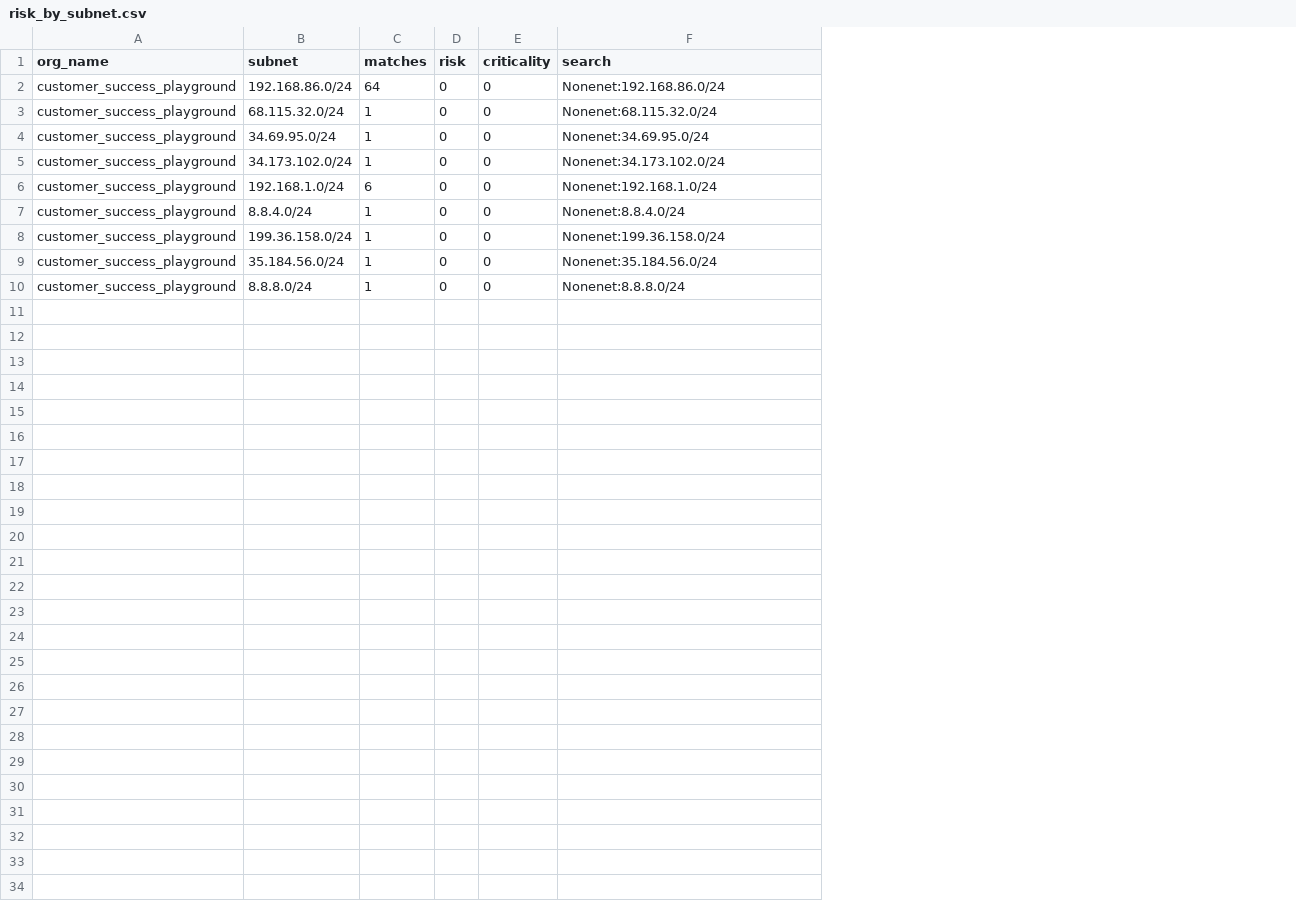
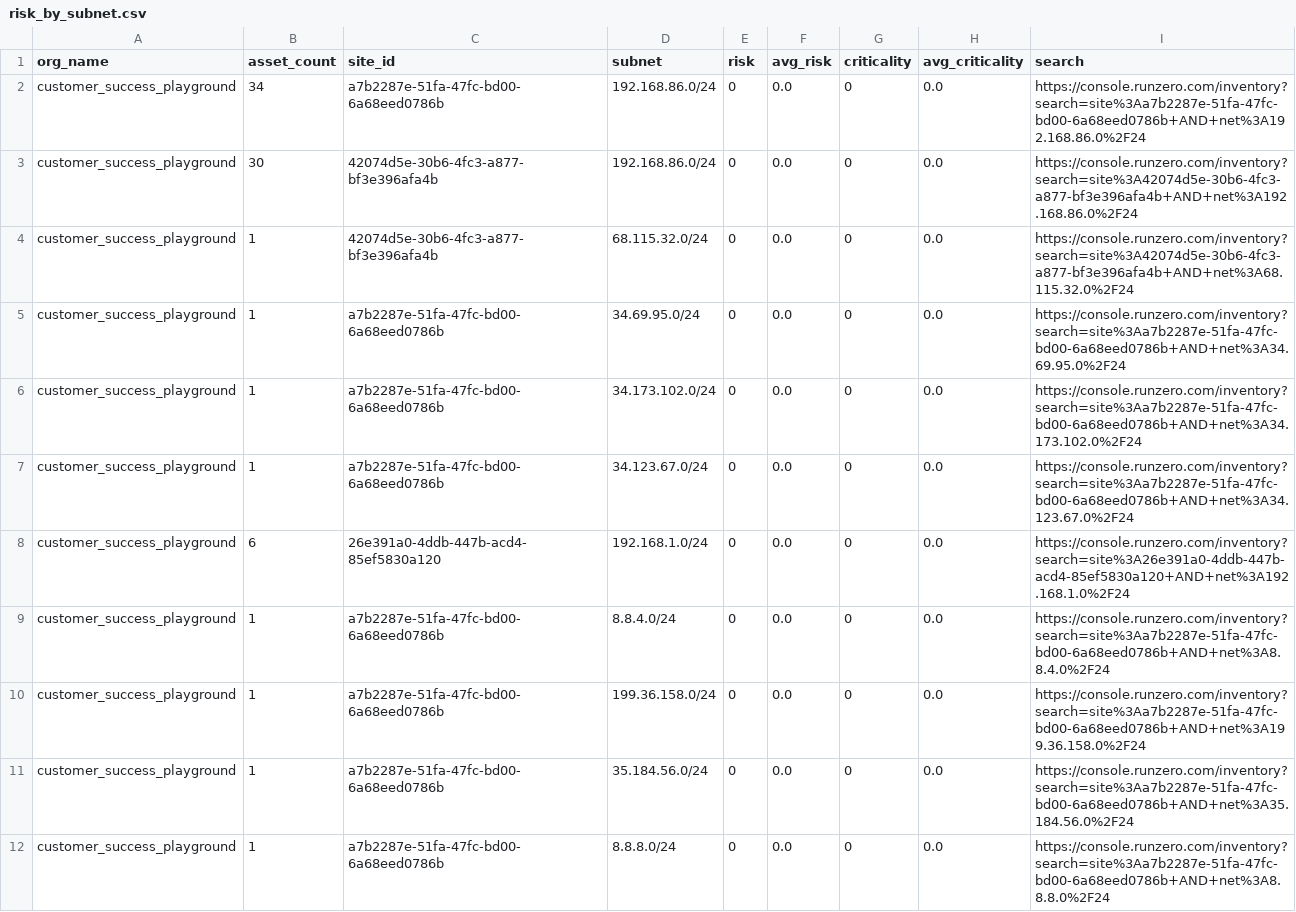
Before and after one commit to tdiderich/runZero-scripts, a CSV file: risky-subnets/customer_success_playground/risk_by_subnet.csv, drawn as a sheet; removed rows and columns are numbered as before the commit, all else as after; the diff names each change by its address in the sheet, - before the commit and + after, or states it on an @@ line.

```diff
--- a/risky-subnets/customer_success_playground/risk_by_subnet.csv
+++ b/risky-subnets/customer_success_playground/risk_by_subnet.csv
+column B (asset_count), row 2: 34; rows 4-6: all 1; rows 8-12: 6 | 1 | 1 | 1 | 1
+column C (site_id), row 2: a7b2287e-51fa-47fc-bd00-6a68eed0786b; rows 4-6: 42074d5e-30b6-4fc3-a877-bf3e396afa4b | a7b2287e-51fa-47fc-bd00-6a68eed0786b | a7b2287e-51fa-47fc-bd00-6a68eed0786b; rows 8-12: 26e391a0-4ddb-447b-acd4-85ef5830a120 | a7b2287e-51fa-47fc-bd00-6a68eed0786b | a7b2287e-51fa-47fc-bd00-6a68eed0786b | a7b2287e-51fa-47fc-bd00-6a68eed0786b | a7b2287e-51fa-47fc-bd00-6a68eed0786b
-column C (matches), rows 2-10: 64 | 1 | 1 | 1 | 6 | 1 | 1 | 1 | 1
+column F (avg_risk), row 2: 0.0; rows 4-6: all 0.0; rows 8-12: all 0.0
+column H (avg_criticality), row 2: 0.0; rows 4-6: all 0.0; rows 8-12: all 0.0
-I2 (search): Nonenet:192.168.86.0/24
+I2 (search): https://console.runzero.com/inventory?search=site%3Aa7b2287e-51fa-47fc-bd00-6a68eed0786b+AND+net%3A192.168.86.0%2F24
+row 3: customer_success_playground | 30 | 42074d5e-30b6-4fc3-a877-bf3e396afa4b | 192.168.86.0/24 | 0 | 0.0 | 0 | 0.0 | https://console.runzero.com/inventory?search=site%3A42074d5e-30b6-4fc3-a877-bf3e396afa4b+AND+net%3A192.168.86.0%2F24
-I4 (search): Nonenet:68.115.32.0/24
+I4 (search): https://console.runzero.com/inventory?search=site%3A42074d5e-30b6-4fc3-a877-bf3e396afa4b+AND+net%3A68.115.32.0%2F24
-I5 (search): Nonenet:34.69.95.0/24
+I5 (search): https://console.runzero.com/inventory?search=site%3Aa7b2287e-51fa-47fc-bd00-6a68eed0786b+AND+net%3A34.69.95.0%2F24
-I6 (search): Nonenet:34.173.102.0/24
+I6 (search): https://console.runzero.com/inventory?search=site%3Aa7b2287e-51fa-47fc-bd00-6a68eed0786b+AND+net%3A34.173.102.0%2F24
+row 7: customer_success_playground | 1 | a7b2287e-51fa-47fc-bd00-6a68eed0786b | 34.123.67.0/24 | 0 | 0.0 | 0 | 0.0 | https://console.runzero.com/inventory?search=site%3Aa7b2287e-51fa-47fc-bd00-6a68eed0786b+AND+net%3A34.123.67.0%2F24
-I8 (search): Nonenet:192.168.1.0/24
+I8 (search): https://console.runzero.com/inventory?search=site%3A26e391a0-4ddb-447b-acd4-85ef5830a120+AND+net%3A192.168.1.0%2F24
-I9 (search): Nonenet:8.8.4.0/24
+I9 (search): https://console.runzero.com/inventory?search=site%3Aa7b2287e-51fa-47fc-bd00-6a68eed0786b+AND+net%3A8.8.4.0%2F24
-I10 (search): Nonenet:199.36.158.0/24
+I10 (search): https://console.runzero.com/inventory?search=site%3Aa7b2287e-51fa-47fc-bd00-6a68eed0786b+AND+net%3A199.36.158.0%2F24
-I11 (search): Nonenet:35.184.56.0/24
+I11 (search): https://console.runzero.com/inventory?search=site%3Aa7b2287e-51fa-47fc-bd00-6a68eed0786b+AND+net%3A35.184.56.0%2F24
-I12 (search): Nonenet:8.8.8.0/24
+I12 (search): https://console.runzero.com/inventory?search=site%3Aa7b2287e-51fa-47fc-bd00-6a68eed0786b+AND+net%3A8.8.8.0%2F24
```
Also changed, not shown: risky-subnets/demo_organization/risk_by_subnet.csv, risky-subnets/demoscene/assets/assets_missing_crowdstrike.csv, 14 other files.
